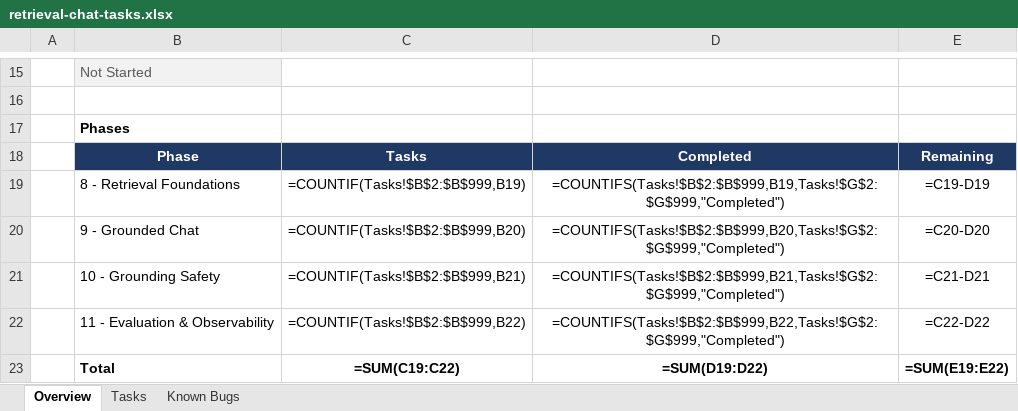
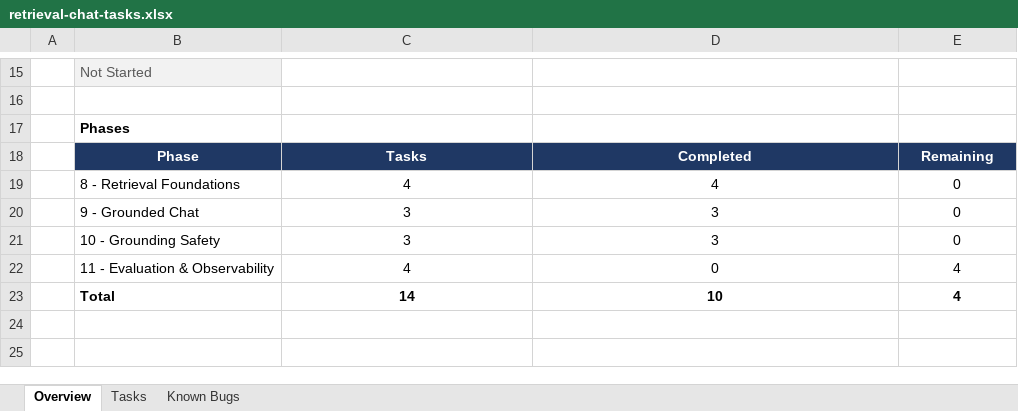
Before and after one commit to georgekarounias/medical-assistance-ai, an Excel workbook: docs/retrieval-chat-tasks.xlsx, sheet Overview, drawn as a sheet; only a part is shown, gaps mark what is left out; values as stored, in another font and other column widths than the file's, no borders; formulas without a stored value are shown as written; the diff names each change by its address in the sheet, - before the commit and + after, or states it on an @@ line.

```diff
--- a/docs/retrieval-chat-tasks.xlsx (sheet Overview)
+++ b/docs/retrieval-chat-tasks.xlsx (sheet Overview)
-C19: =COUNTIF(Tasks!$B$2:$B$999,B19)
+C19: 4
-D19: =COUNTIFS(Tasks!$B$2:$B$999,B19,Tasks!$G$2:$G$999,"Completed")
+D19: 4
-E19: =C19-D19
+E19: 0
-C20: =COUNTIF(Tasks!$B$2:$B$999,B20)
+C20: 3
-D20: =COUNTIFS(Tasks!$B$2:$B$999,B20,Tasks!$G$2:$G$999,"Completed")
+D20: 3
-E20: =C20-D20
+E20: 0
-C21: =COUNTIF(Tasks!$B$2:$B$999,B21)
+C21: 3
-D21: =COUNTIFS(Tasks!$B$2:$B$999,B21,Tasks!$G$2:$G$999,"Completed")
+D21: 3
-E21: =C21-D21
+E21: 0
-C22: =COUNTIF(Tasks!$B$2:$B$999,B22)
+C22: 4
-D22: =COUNTIFS(Tasks!$B$2:$B$999,B22,Tasks!$G$2:$G$999,"Completed")
+D22: 0
-E22: =C22-D22
+E22: 4
-C23: =SUM(C19:C22)
+C23: 14
-D23: =SUM(D19:D22)
+D23: 10
-E23: =SUM(E19:E22)
+E23: 4
```
Also changed, not shown: sheet Tasks, 1 other file.
